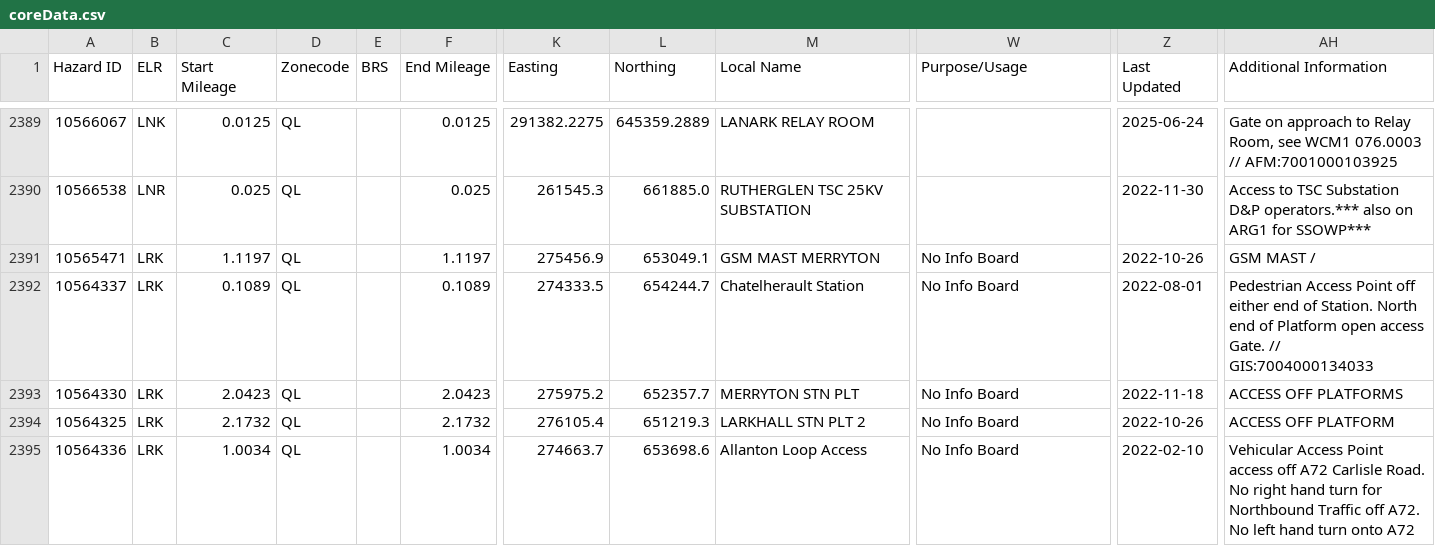
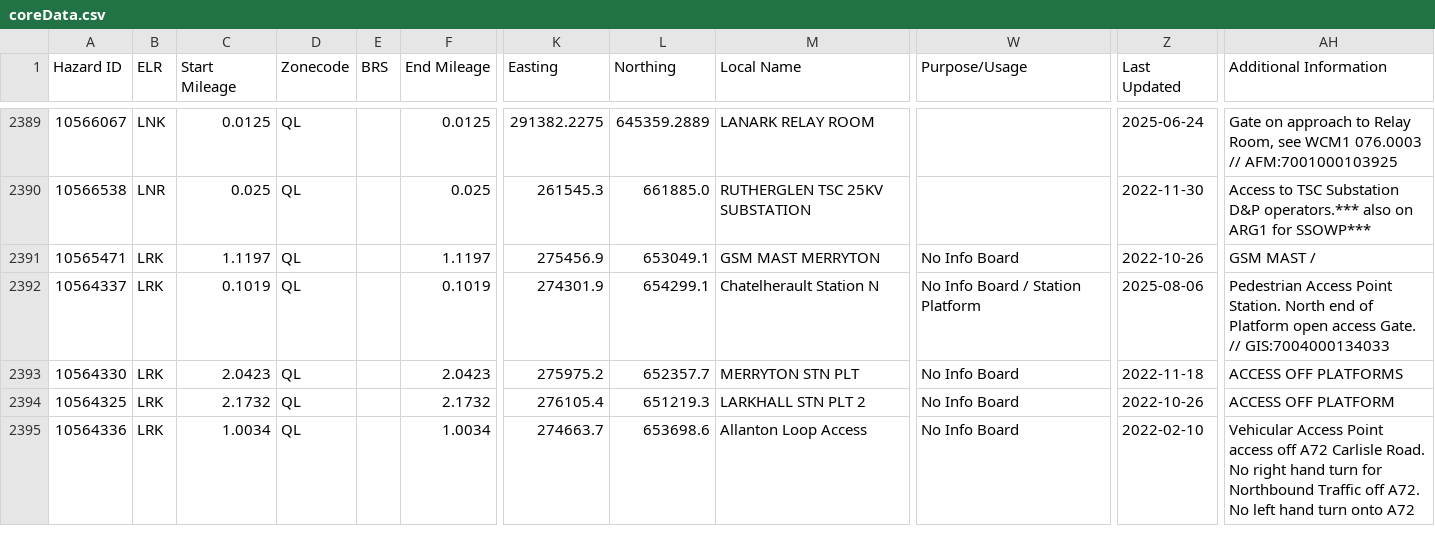
Before and after one commit to infrastructureclub/nr-national-hazard-directory, a CSV file: data/QL/coreData.csv, drawn as a sheet; only a part is shown, gaps mark what is left out; the diff names each change by its address in the sheet, - before the commit and + after, or states it on an @@ line.

```diff
--- a/data/QL/coreData.csv
+++ b/data/QL/coreData.csv
-C2392 (Start Mileage): 0.1089
+C2392 (Start Mileage): 0.1019
-F2392 (End Mileage): 0.1089
+F2392 (End Mileage): 0.1019
-K2392 (Easting): 274333.5
+K2392 (Easting): 274301.9
-L2392 (Northing): 654244.7
+L2392 (Northing): 654299.1
-M2392 (Local Name): Chatelherault Station
+M2392 (Local Name): Chatelherault Station N
-W2392 (Purpose/Usage): No Info Board
+W2392 (Purpose/Usage): No Info Board / Station Platform
-Z2392 (Last Updated): 2022-08-01
+Z2392 (Last Updated): 2025-08-06
-AH2392 (Additional Information): …Access Point off either end of Station. North…
+AH2392 (Additional Information): …Access Point Station. North…
```
Also changed, not shown: data/QS/coreData.csv, data/QU/coreData.csv, 1 other file.
